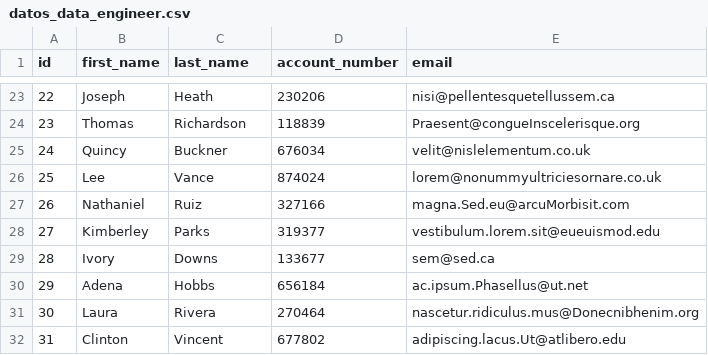
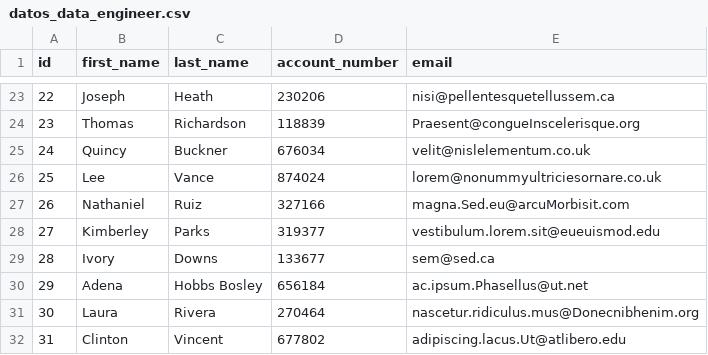
Before and after one commit to cortesjpb/de_santander_challenge, a CSV file: datos_data_engineer.csv, drawn as a sheet; only a part is shown, gaps mark what is left out.

```diff
--- a/datos_data_engineer.csv
+++ b/datos_data_engineer.csv
@@ -29,3 +29,3 @@ id|first_name|last_name|account_number|email
 28|Ivory|Downs|133677|sem@sed.ca
-29|Adena|Hobbs |656184|ac.ipsum.Phasellus@ut.net
+29|Adena|Hobbs Bosley|656184|ac.ipsum.Phasellus@ut.net
 30|Laura|Rivera|270464|nascetur.ridiculus.mus@Donecnibhenim.org
```
Also changed, not shown: 1 other file.
